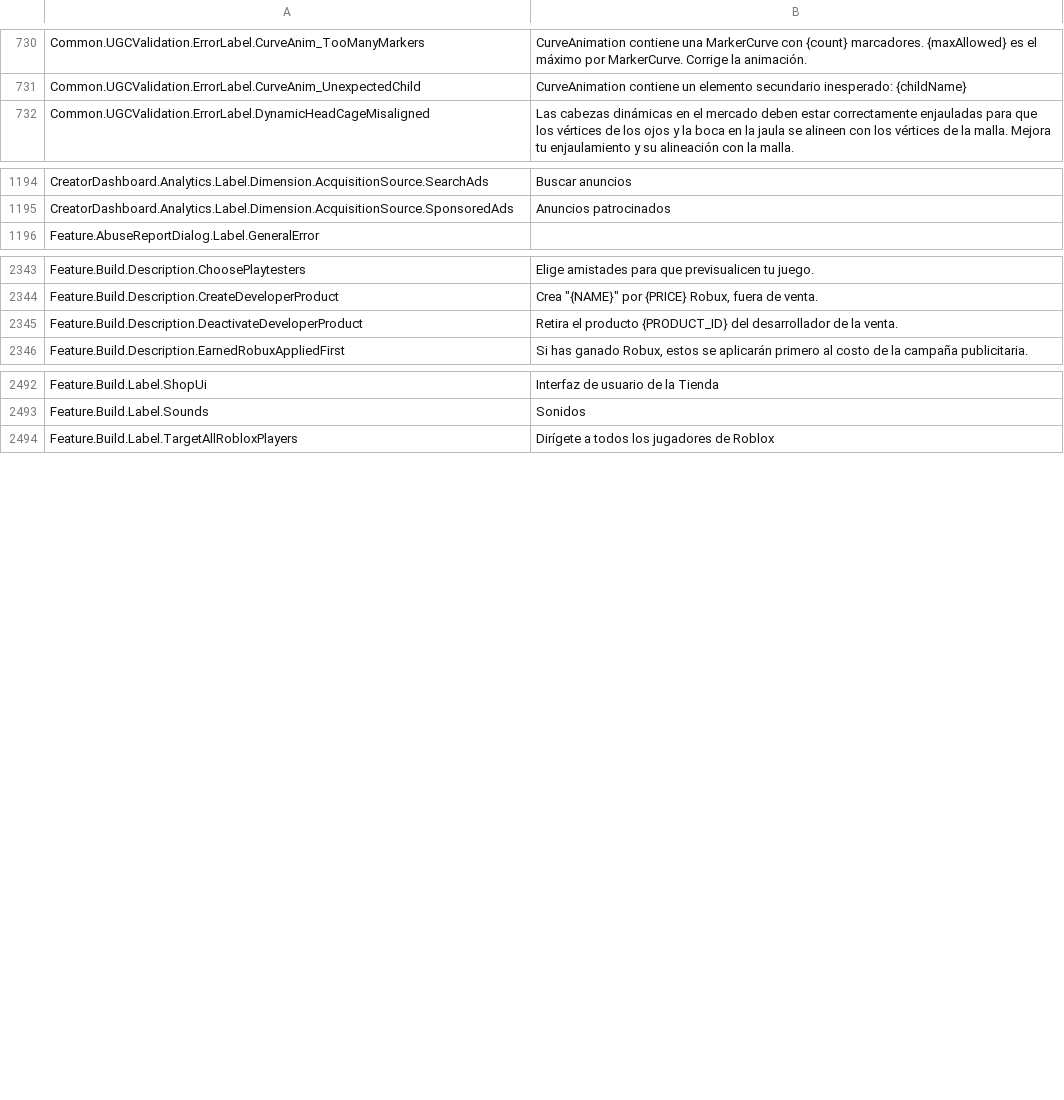
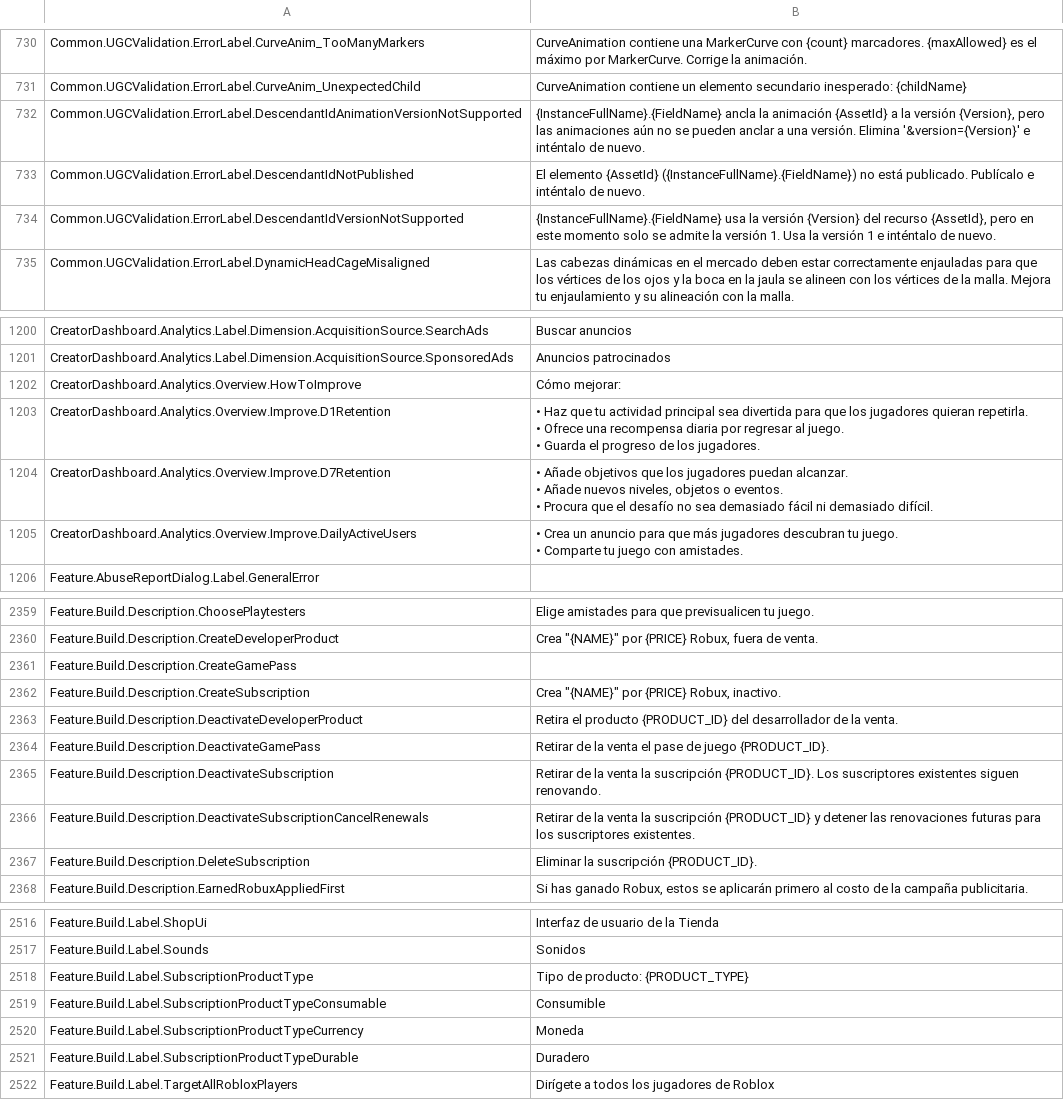
Before and after one commit to EliCauvert/Roblox-Datamining, a CSV file: UniversalApp/Locales/Common/es-es.csv, drawn as a sheet; only a part is shown, gaps mark what is left out; the diff covers the shown part only.

```diff
--- a/UniversalApp/Locales/Common/es-es.csv
+++ b/UniversalApp/Locales/Common/es-es.csv
@@ -746,2 +746,5 @@ Common.UGCValidation.ErrorLabel.CurveAnim_TooManyMarkers,CurveAnimation contiene
 Common.UGCValidation.ErrorLabel.CurveAnim_UnexpectedChild,CurveAnimation contiene un elemento secundario inesperado: {childName}
+Common.UGCValidation.ErrorLabel.DescendantIdAnimationVersionNotSupported,"{InstanceFullName}.{FieldName} ancla la animación {AssetId} a la versión {Version}, pero las animaciones aún no se pueden anclar a una versión. Elimina '&version={Version}' e inténtalo de nuevo."
+Common.UGCValidation.ErrorLabel.DescendantIdNotPublished,El elemento {AssetId} ({InstanceFullName}.{FieldName}) no está publicado. Publícalo e inténtalo de nuevo.
+Common.UGCValidation.ErrorLabel.DescendantIdVersionNotSupported,"{InstanceFullName}.{FieldName} usa la versión {Version} del recurso {AssetId}, pero en este momento solo se admite la versión 1. Usa la versión 1 e inténtalo de nuevo."
 Common.UGCValidation.ErrorLabel.DynamicHeadCageMisaligned,Las cabezas dinámicas en el mercado deben estar correctamente enjauladas para que los vértices de los ojos y la boca en la jaula se alineen con los vértices de la malla. Mejora tu enjaulamiento y su alineación con la malla.
@@ -1213,2 +1219,11 @@ CreatorDashboard.Analytics.Label.Dimension.AcquisitionSource.SearchAds,Buscar an
 CreatorDashboard.Analytics.Label.Dimension.AcquisitionSource.SponsoredAds,Anuncios patrocinados
+CreatorDashboard.Analytics.Overview.HowToImprove,Cómo mejorar:
+CreatorDashboard.Analytics.Overview.Improve.D1Retention,"• Haz que tu actividad principal sea divertida para que los jugadores quieran repetirla.
+• Ofrece una recompensa diaria por regresar al juego.
+• Guarda el progreso de los jugadores."
+CreatorDashboard.Analytics.Overview.Improve.D7Retention,"• Añade objetivos que los jugadores puedan alcanzar.
+• Añade nuevos niveles, objetos o eventos.
+• Procura que el desafío no sea demasiado fácil ni demasiado difícil."
+CreatorDashboard.Analytics.Overview.Improve.DailyActiveUsers,"• Crea un anuncio para que más jugadores descubran tu juego.
+• Comparte tu juego con amistades."
 Feature.AbuseReportDialog.Label.GeneralError,
@@ -2369,3 +2390,9 @@ Feature.Build.Description.ChoosePlaytesters,Elige amistades para que previsualic
 Feature.Build.Description.CreateDeveloperProduct,"Crea ""{NAME}"" por {PRICE} Robux, fuera de venta."
+Feature.Build.Description.CreateGamePass,
+Feature.Build.Description.CreateSubscription,"Crea ""{NAME}"" por {PRICE} Robux, inactivo."
 Feature.Build.Description.DeactivateDeveloperProduct,Retira el producto {PRODUCT_ID} del desarrollador de la venta.
+Feature.Build.Description.DeactivateGamePass,Retirar de la venta el pase de juego {PRODUCT_ID}.
+Feature.Build.Description.DeactivateSubscription,Retirar de la venta la suscripción {PRODUCT_ID}. Los suscriptores existentes siguen renovando.
+Feature.Build.Description.DeactivateSubscriptionCancelRenewals,Retirar de la venta la suscripción {PRODUCT_ID} y detener las renovaciones futuras para los suscriptores existentes.
+Feature.Build.Description.DeleteSubscription,Eliminar la suscripción {PRODUCT_ID}.
 Feature.Build.Description.EarnedRobuxAppliedFirst,"Si has ganado Robux, estos se aplicarán primero al costo de la campaña publicitaria."
@@ -2518,2 +2547,6 @@ Feature.Build.Label.ShopUi,Interfaz de usuario de la Tienda
 Feature.Build.Label.Sounds,Sonidos
+Feature.Build.Label.SubscriptionProductType,Tipo de producto: {PRODUCT_TYPE}
+Feature.Build.Label.SubscriptionProductTypeConsumable,Consumible
+Feature.Build.Label.SubscriptionProductTypeCurrency,Moneda
+Feature.Build.Label.SubscriptionProductTypeDurable,Duradero
 Feature.Build.Label.TargetAllRobloxPlayers,Dirígete a todos los jugadores de Roblox
```
Also changed, not shown: 15 added rows and 5 edited cells elsewhere in this file, UniversalApp/Locales/Common/ar-001.csv, UniversalApp/Locales/Common/en-us.csv, 19 other files.
